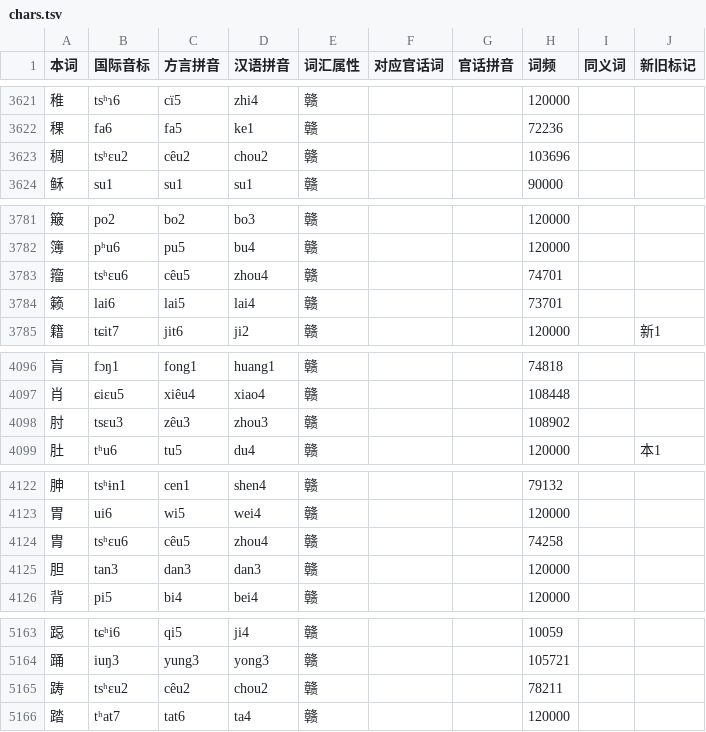
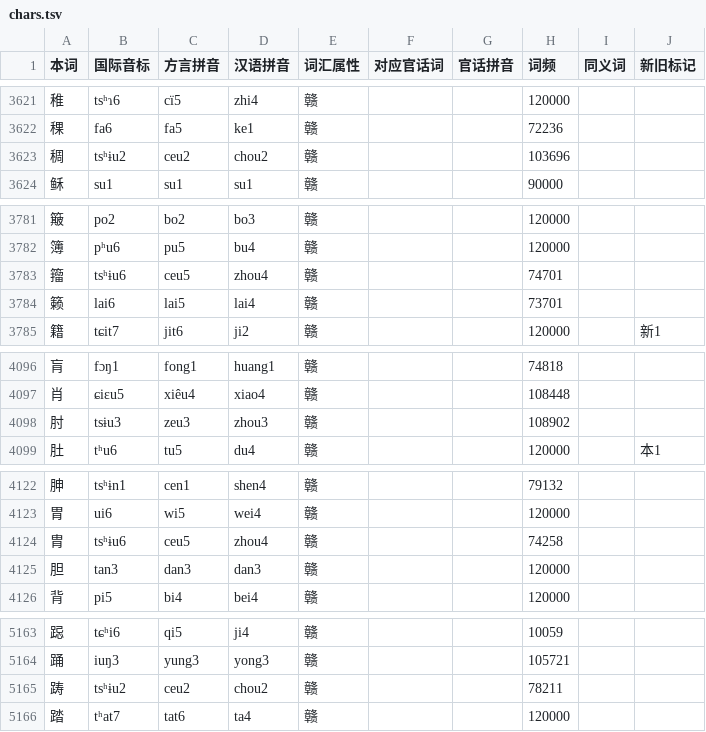
Before and after one commit to Doohaey/GonnyuGeneralIME, a TSV file: resources/regions/lancong/dictionaries/chars.tsv, drawn as a sheet; only a part is shown, gaps mark what is left out; the diff covers the shown part only.

```diff
--- a/resources/regions/lancong/dictionaries/chars.tsv
+++ b/resources/regions/lancong/dictionaries/chars.tsv
@@ -3622,3 +3622,3 @@
 稞	fa6	fa5	ke1	赣			72236		
-稠	tsʰɛu2	cêu2	chou2	赣			103696		
+稠	tsʰɨu2	ceu2	chou2	赣			103696		
 稣	su1	su1	su1	赣			90000		
@@ -3782,3 +3782,3 @@
 簿	pʰu6	pu5	bu4	赣			120000		
-籀	tsʰɛu6	cêu5	zhou4	赣			74701		
+籀	tsʰɨu6	ceu5	zhou4	赣			74701		
 籁	lai6	lai5	lai4	赣			73701		
@@ -4097,3 +4097,3 @@
 肖	ɕiɛu5	xiêu4	xiao4	赣			108448		
-肘	tsɛu3	zêu3	zhou3	赣			108902		
+肘	tsɨu3	zeu3	zhou3	赣			108902		
 肚	tʰu6	tu5	du4	赣			120000		本1
@@ -4123,3 +4123,3 @@
 胃	ui6	wi5	wei4	赣			120000		
-胄	tsʰɛu6	cêu5	zhou4	赣			74258		
+胄	tsʰɨu6	ceu5	zhou4	赣			74258		
 胆	tan3	dan3	dan3	赣			120000		
@@ -5164,3 +5164,3 @@
 踊	iuŋ3	yung3	yong3	赣			105721		
-踌	tsʰɛu2	cêu2	chou2	赣			78211		
+踌	tsʰɨu2	ceu2	chou2	赣			78211		
 踏	tʰat7	tat6	ta4	赣			120000		
```
Also changed, not shown: 106 edited cells elsewhere in this file, 1 other file.
